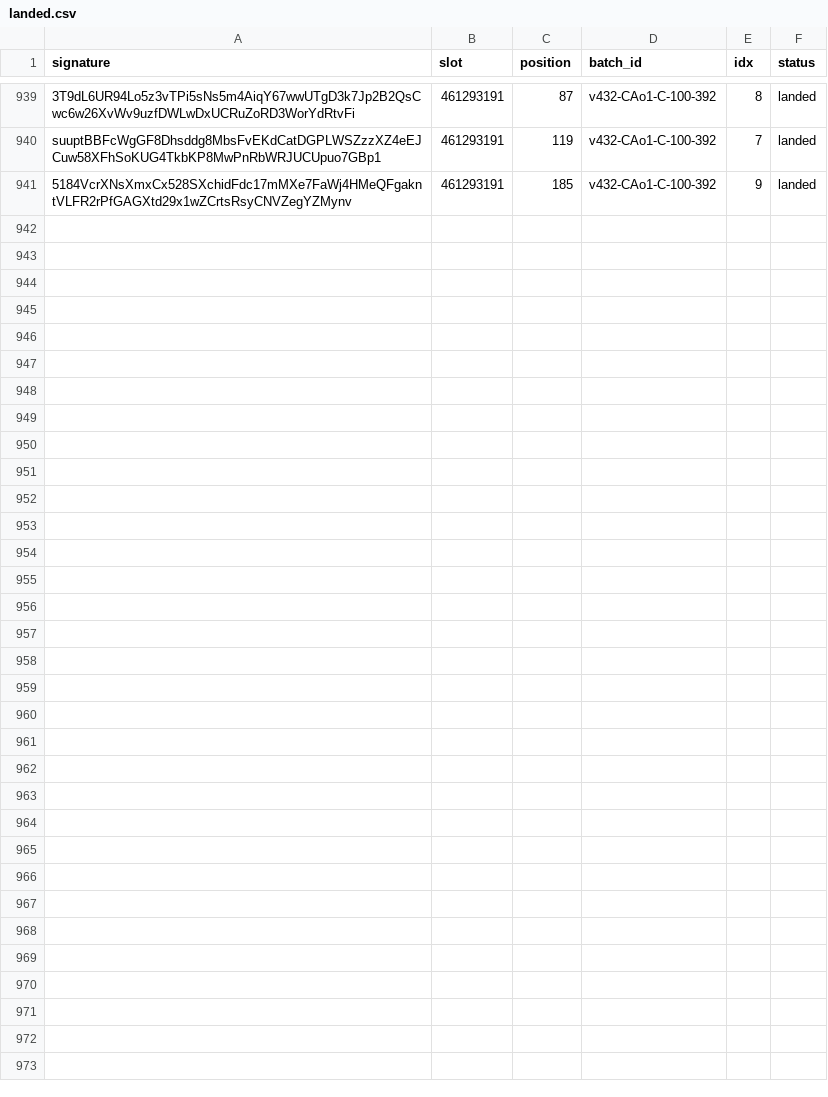
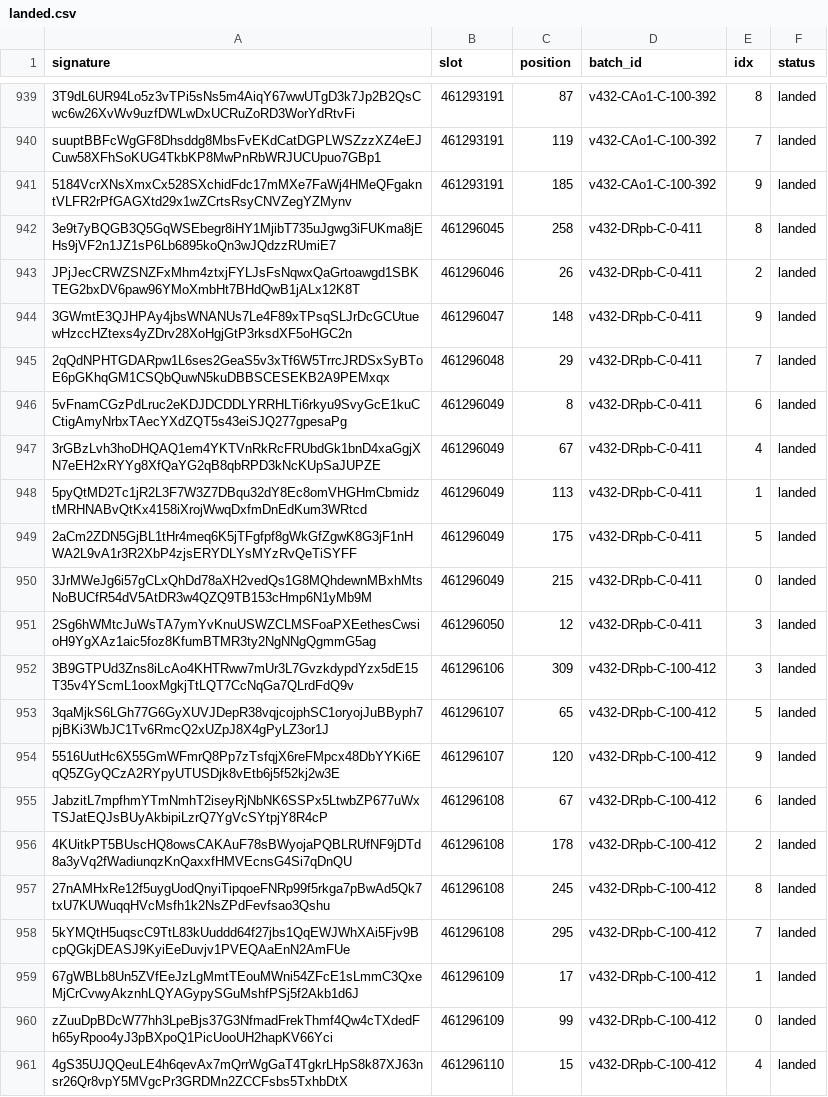
Before and after one commit to nikshev/inside-the-block, a CSV file: data-mainnet/landed.csv, drawn as a sheet; only a part is shown, gaps mark what is left out.

```diff
--- a/data-mainnet/landed.csv
+++ b/data-mainnet/landed.csv
@@ -941 +941,21 @@ suuptBBFcWgGF8Dhsddg8MbsFvEKdCatDGPLWSZzzXZ4eEJCuw58XFhSoKUG4TkbKP8MwPnRbWRJUCUp
 5184VcrXNsXmxCx528SXchidFdc17mMXe7FaWj4HMeQFgakntVLFR2rPfGAGXtd29x1wZCrtsRsyCNVZegYZMynv,461293191,185,v432-CAo1-C-100-392,9,landed
+3e9t7yBQGB3Q5GqWSEbegr8iHY1MjibT735uJgwg3iFUKma8jEHs9jVF2n1JZ1sP6Lb6895koQn3wJQdzzRUmiE7,461296045,258,v432-DRpb-C-0-411,8,landed
+JPjJecCRWZSNZFxMhm4ztxjFYLJsFsNqwxQaGrtoawgd1SBKTEG2bxDV6paw96YMoXmbHt7BHdQwB1jALx12K8T,461296046,26,v432-DRpb-C-0-411,2,landed
+3GWmtE3QJHPAy4jbsWNANUs7Le4F89xTPsqSLJrDcGCUtuewHzccHZtexs4yZDrv28XoHgjGtP3rksdXF5oHGC2n,461296047,148,v432-DRpb-C-0-411,9,landed
+2qQdNPHTGDARpw1L6ses2GeaS5v3xTf6W5TrrcJRDSxSyBToE6pGKhqGM1CSQbQuwN5kuDBBSCESEKB2A9PEMxqx,461296048,29,v432-DRpb-C-0-411,7,landed
+5vFnamCGzPdLruc2eKDJDCDDLYRRHLTi6rkyu9SvyGcE1kuCCtigAmyNrbxTAecYXdZQT5s43eiSJQ277gpesaPg,461296049,8,v432-DRpb-C-0-411,6,landed
+3rGBzLvh3hoDHQAQ1em4YKTVnRkRcFRUbdGk1bnD4xaGgjXN7eEH2xRYYg8XfQaYG2qB8qbRPD3kNcKUpSaJUPZE,461296049,67,v432-DRpb-C-0-411,4,landed
+5pyQtMD2Tc1jR2L3F7W3Z7DBqu32dY8Ec8omVHGHmCbmidztMRHNABvQtKx4158iXrojWwqDxfmDnEdKum3WRtcd,461296049,113,v432-DRpb-C-0-411,1,landed
+2aCm2ZDN5GjBL1tHr4meq6K5jTFgfpf8gWkGfZgwK8G3jF1nHWA2L9vA1r3R2XbP4zjsERYDLYsMYzRvQeTiSYFF,461296049,175,v432-DRpb-C-0-411,5,landed
+3JrMWeJg6i57gCLxQhDd78aXH2vedQs1G8MQhdewnMBxhMtsNoBUCfR54dV5AtDR3w4QZQ9TB153cHmp6N1yMb9M,461296049,215,v432-DRpb-C-0-411,0,landed
+2Sg6hWMtcJuWsTA7ymYvKnuUSWZCLMSFoaPXEethesCwsioH9YgXAz1aic5foz8KfumBTMR3ty2NgNNgQgmmG5ag,461296050,12,v432-DRpb-C-0-411,3,landed
+3B9GTPUd3Zns8iLcAo4KHTRww7mUr3L7GvzkdypdYzx5dE15T35v4YScmL1ooxMgkjTtLQT7CcNqGa7QLrdFdQ9v,461296106,309,v432-DRpb-C-100-412,3,landed
+3qaMjkS6LGh77G6GyXUVJDepR38vqjcojphSC1oryojJuBByph7pjBKi3WbJC1Tv6RmcQ2xUZpJ8X4gPyLZ3or1J,461296107,65,v432-DRpb-C-100-412,5,landed
+5516UutHc6X55GmWFmrQ8Pp7zTsfqjX6reFMpcx48DbYYKi6EqQ5ZGyQCzA2RYpyUTUSDjk8vEtb6j5f52kj2w3E,461296107,120,v432-DRpb-C-100-412,9,landed
+JabzitL7mpfhmYTmNmhT2iseyRjNbNK6SSPx5LtwbZP677uWxTSJatEQJsBUyAkbipiLzrQ7YgVcSYtpjY8R4cP,461296108,67,v432-DRpb-C-100-412,6,landed
+4KUitkPT5BUscHQ8owsCAKAuF78sBWyojaPQBLRUfNF9jDTd8a3yVq2fWadiunqzKnQaxxfHMVEcnsG4Si7qDnQU,461296108,178,v432-DRpb-C-100-412,2,landed
+27nAMHxRe12f5uygUodQnyiTipqoeFNRp99f5rkga7pBwAd5Qk7txU7KUWuqqHVcMsfh1k2NsZPdFevfsao3Qshu,461296108,245,v432-DRpb-C-100-412,8,landed
+5kYMQtH5uqscC9TtL83kUuddd64f27jbs1QqEWJWhXAi5Fjv9BcpQGkjDEASJ9KyiEeDuvjv1PVEQAaEnN2AmFUe,461296108,295,v432-DRpb-C-100-412,7,landed
+67gWBLb8Un5ZVfEeJzLgMmtTEouMWni54ZFcE1sLmmC3QxeMjCrCvwyAkznhLQYAGypySGuMshfPSj5f2Akb1d6J,461296109,17,v432-DRpb-C-100-412,1,landed
+zZuuDpBDcW77hh3LpeBjs37G3NfmadFrekThmf4Qw4cTXdedFh65yRpoo4yJ3pBXpoQ1PicUooUH2hapKV66Yci,461296109,99,v432-DRpb-C-100-412,0,landed
+4gS35UJQQeuLE4h6qevAx7mQrrWgGaT4TgkrLHpS8k87XJ63nsr26Qr8vpY5MVgcPr3GRDMn2ZCCFsbs5TxhbDtX,461296110,15,v432-DRpb-C-100-412,4,landed
```
Also changed, not shown: data-mainnet/sent.csv, 13 other files.
